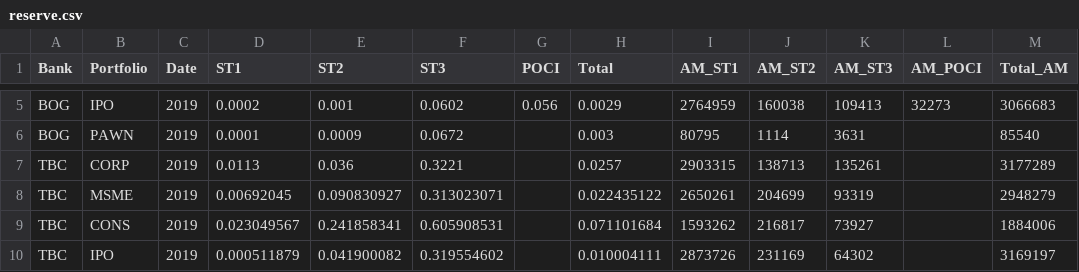
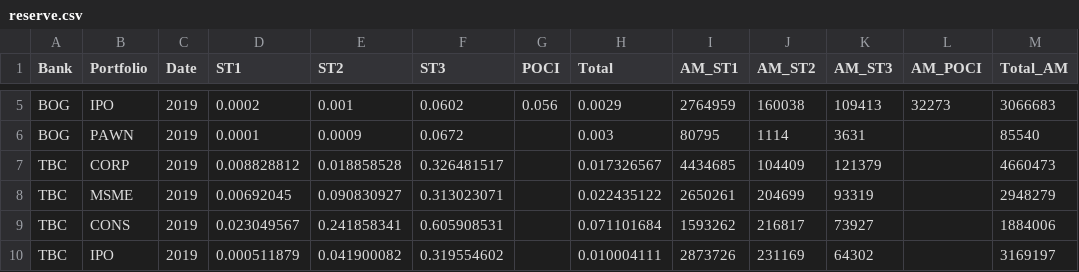
Before and after one commit to L-1996-G/Migration, a CSV file: reserve.csv, drawn as a sheet; only a part is shown, gaps mark what is left out; removed rows and columns are numbered as before the commit, all else as after; the diff names each change by its address in the sheet, - before the commit and + after, or states it on an @@ line.

Commit message:
Add files via upload

```diff
--- a/reserve.csv
+++ b/reserve.csv
-row 7: TBC | CORP | 2019 | 0.0113 | 0.036 | 0.3221 |  | 0.0257 | 2903315 | 138713 | 135261 |  | 3177289
+row 7: TBC | CORP | 2019 | 0.008828812 | 0.018858528 | 0.326481517 |  | 0.017326567 | 4434685 | 104409 | 121379 |  | 4660473
```
